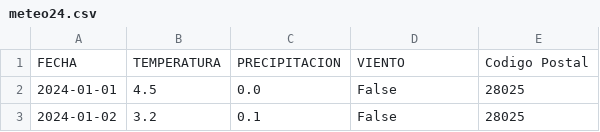
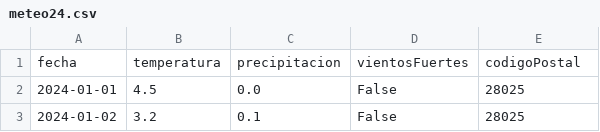
Before and after one commit to DavidY343/arquidatos, a CSV file: meteo24.csv, drawn as a sheet; only a part is shown.

```diff
--- a/meteo24.csv
+++ b/meteo24.csv
@@ -1,2 +1,2 @@
-FECHA,TEMPERATURA,PRECIPITACION,VIENTO,Codigo Postal
+fecha,temperatura,precipitacion,vientosFuertes,codigoPostal
 2024-01-01,4.5,0.0,False,28025
```
Also changed, not shown: UsuariosLimpio.csv, 3 other files.
